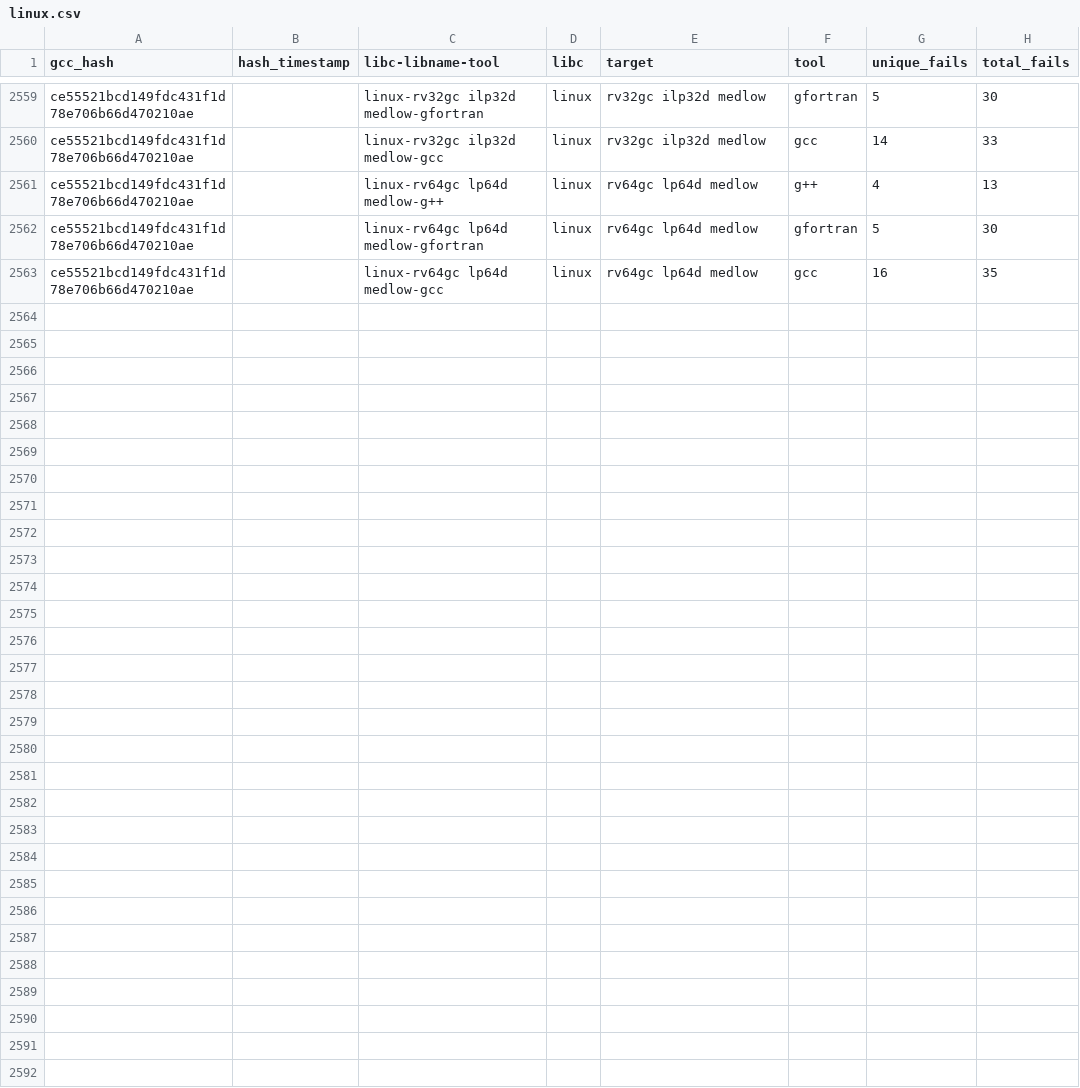
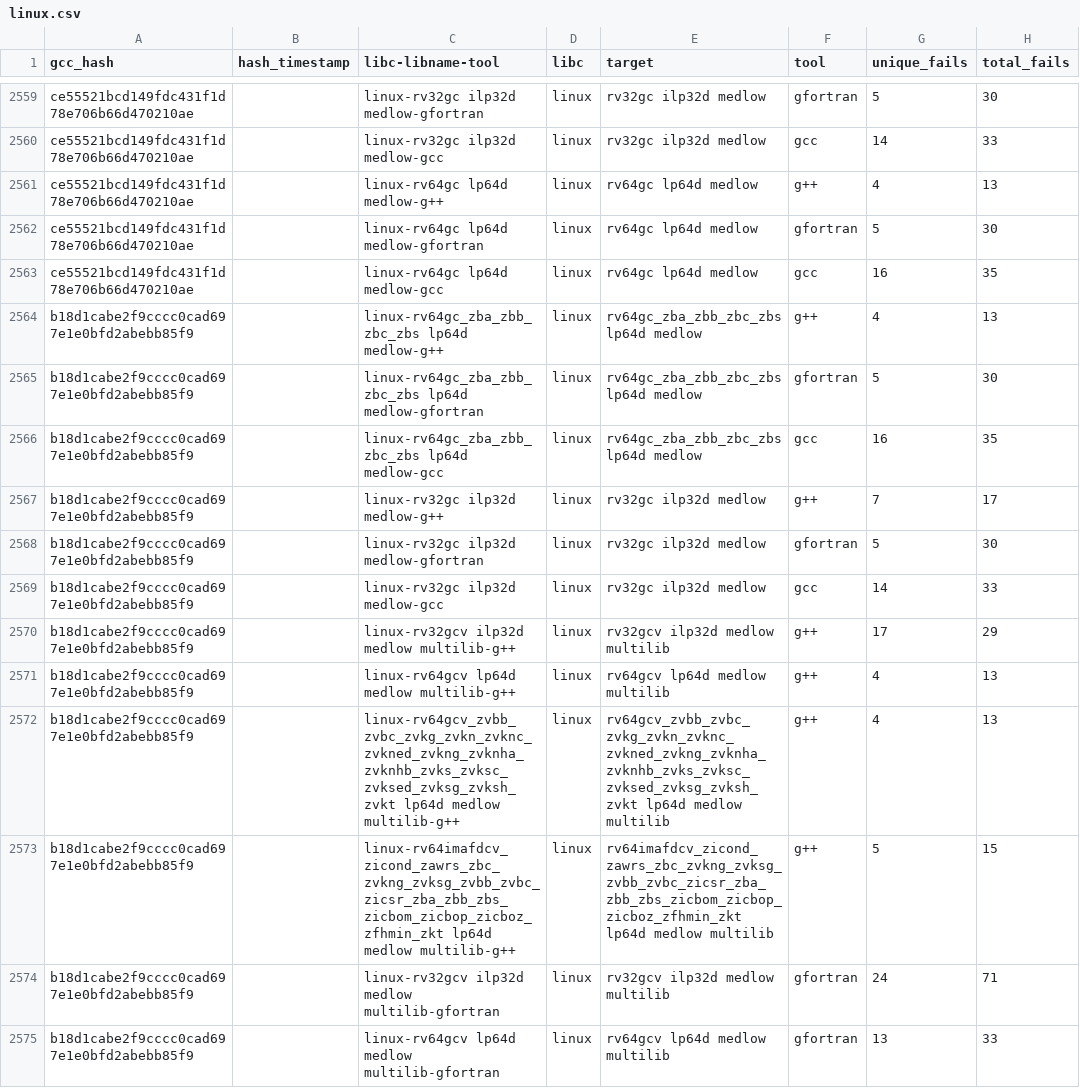
Before and after one commit to patrick-rivos/gcc-postcommit-ci, a CSV file: dashboard/linux.csv, drawn as a sheet; only a part is shown, gaps mark what is left out; the diff covers the shown part only.

Commit message:
CI: Update dashboard with latest runs

```diff
--- a/dashboard/linux.csv
+++ b/dashboard/linux.csv
@@ -2563 +2563,13 @@ ce55521bcd149fdc431f1d78e706b66d470210ae,,linux-rv64gc lp64d medlow-gfortran,lin
 ce55521bcd149fdc431f1d78e706b66d470210ae,,linux-rv64gc lp64d medlow-gcc,linux,rv64gc lp64d medlow,gcc,16,35
+b18d1cabe2f9cccc0cad697e1e0bfd2abebb85f9,,linux-rv64gc_zba_zbb_zbc_zbs lp64d medlow-g++,linux,rv64gc_zba_zbb_zbc_zbs lp64d medlow,g++,4,13
+b18d1cabe2f9cccc0cad697e1e0bfd2abebb85f9,,linux-rv64gc_zba_zbb_zbc_zbs lp64d medlow-gfortran,linux,rv64gc_zba_zbb_zbc_zbs lp64d medlow,gfortran,5,30
+b18d1cabe2f9cccc0cad697e1e0bfd2abebb85f9,,linux-rv64gc_zba_zbb_zbc_zbs lp64d medlow-gcc,linux,rv64gc_zba_zbb_zbc_zbs lp64d medlow,gcc,16,35
+b18d1cabe2f9cccc0cad697e1e0bfd2abebb85f9,,linux-rv32gc ilp32d medlow-g++,linux,rv32gc ilp32d medlow,g++,7,17
+b18d1cabe2f9cccc0cad697e1e0bfd2abebb85f9,,linux-rv32gc ilp32d medlow-gfortran,linux,rv32gc ilp32d medlow,gfortran,5,30
+b18d1cabe2f9cccc0cad697e1e0bfd2abebb85f9,,linux-rv32gc ilp32d medlow-gcc,linux,rv32gc ilp32d medlow,gcc,14,33
+b18d1cabe2f9cccc0cad697e1e0bfd2abebb85f9,,linux-rv32gcv ilp32d medlow multilib-g++,linux,rv32gcv ilp32d medlow multilib,g++,17,29
+b18d1cabe2f9cccc0cad697e1e0bfd2abebb85f9,,linux-rv64gcv lp64d medlow multilib-g++,linux,rv64gcv lp64d medlow multilib,g++,4,13
+b18d1cabe2f9cccc0cad697e1e0bfd2abebb85f9,,linux-rv64gcv_zvbb_zvbc_zvkg_zvkn_zvknc_zvkned_zvkng_zvknha_zvknhb_zvks_zvksc_zvksed_zvksg_zvksh_zvkt lp64d medlow multilib-g++,linux,rv64gcv_zvbb_zvbc_zvkg_zvkn_zvknc_zvkned_zvkng_zvknha_zvknhb_zvks_zvksc_zvksed_zvksg_zvksh_zvkt lp64d medlow multilib,g++,4,13
+b18d1cabe2f9cccc0cad697e1e0bfd2abebb85f9,,linux-rv64imafdcv_zicond_zawrs_zbc_zvkng_zvksg_zvbb_zvbc_zicsr_zba_zbb_zbs_zicbom_zicbop_zicboz_zfhmin_zkt lp64d medlow multilib-g++,linux,rv64imafdcv_zicond_zawrs_zbc_zvkng_zvksg_zvbb_zvbc_zicsr_zba_zbb_zbs_zicbom_zicbop_zicboz_zfhmin_zkt lp64d medlow multilib,g++,5,15
+b18d1cabe2f9cccc0cad697e1e0bfd2abebb85f9,,linux-rv32gcv ilp32d medlow multilib-gfortran,linux,rv32gcv ilp32d medlow multilib,gfortran,24,71
+b18d1cabe2f9cccc0cad697e1e0bfd2abebb85f9,,linux-rv64gcv lp64d medlow multilib-gfortran,linux,rv64gcv lp64d medlow multilib,gfortran,13,33
```
Also changed, not shown: 12 added rows elsewhere in this file, dashboard/newlib.csv, 16 other files.
